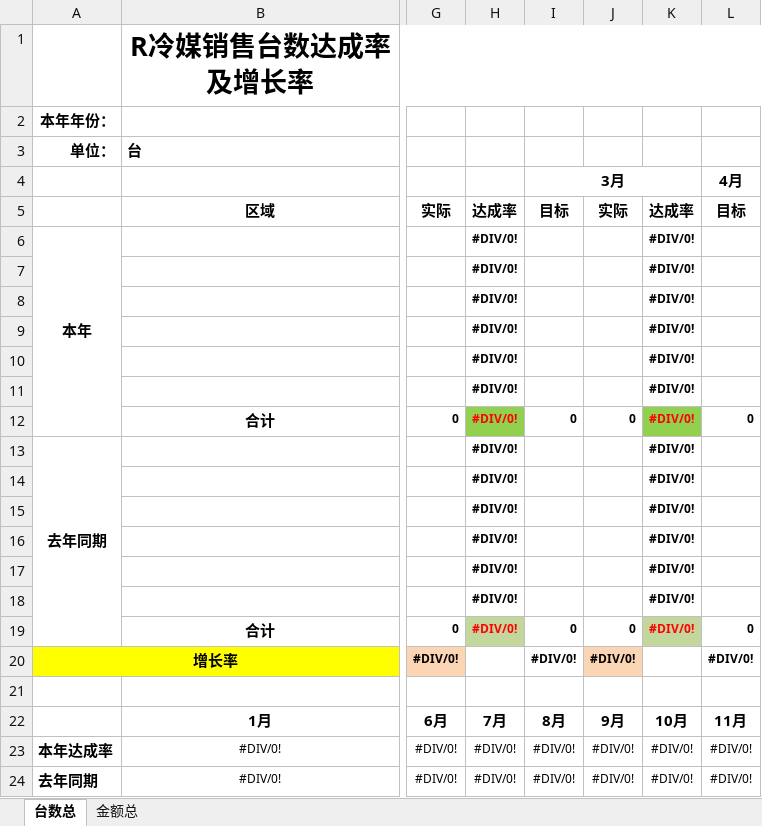
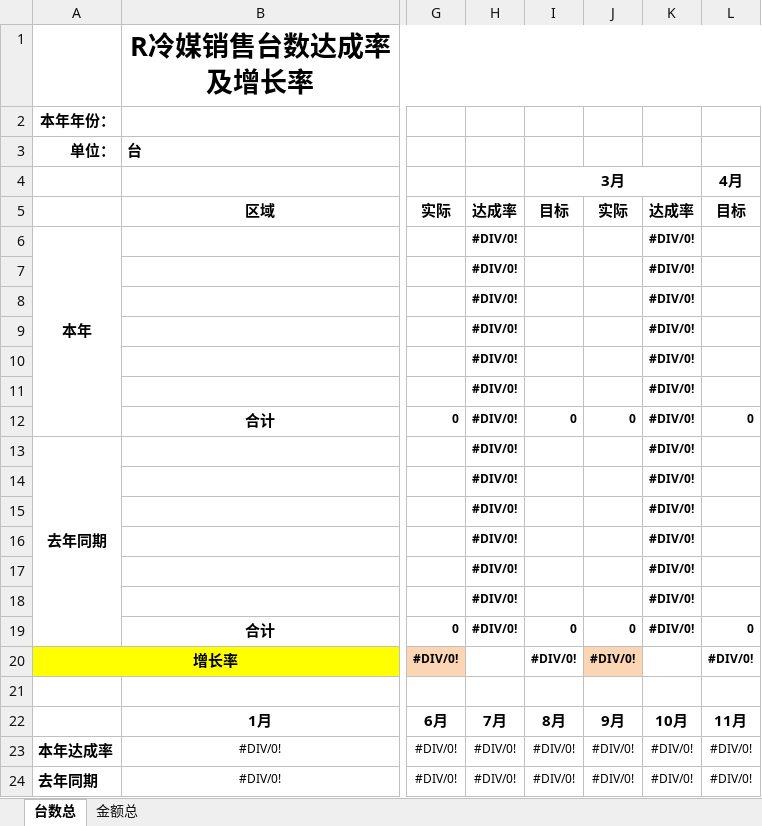
Before and after one commit to zj-hanson/KPI, an Excel workbook: Hanbell-KPI/web/rpt/R冷媒目标与实际达成率模板.xlsx, sheet 台数总, drawn as a sheet; only a part is shown, gaps mark what is left out; values as stored, in another font and other column widths than the file's, no borders; charts and pictures not drawn; the diff names each change by its address in the sheet, - before the commit and + after, or states it on an @@ line.

Commit message:
模板修改

```diff
--- a/Hanbell-KPI/web/rpt/R冷媒目标与实际达成率模板.xlsx (sheet 台数总)
+++ b/Hanbell-KPI/web/rpt/R冷媒目标与实际达成率模板.xlsx (sheet 台数总)
@@ H12 text colour: #FF0000 → black, fill: #92D050 → none @@
@@ K12 text colour: #FF0000 → black, fill: #92D050 → none @@
@@ H19 fill: #C3D69B → none, text colour: #FF0000 → black @@
@@ K19 fill: #C3D69B → none, text colour: #FF0000 → black @@
```
Also changed, not shown: charts or pictures.
